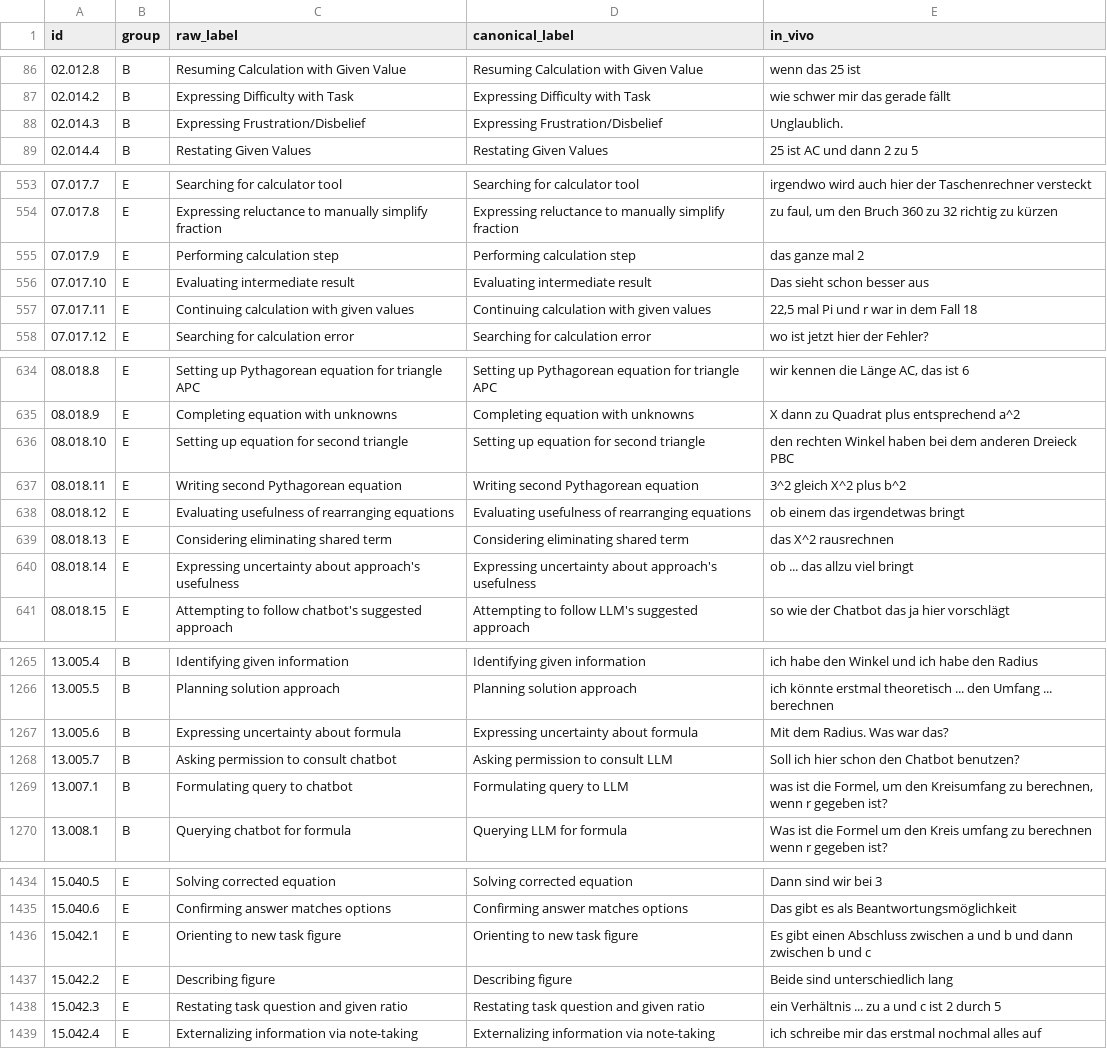
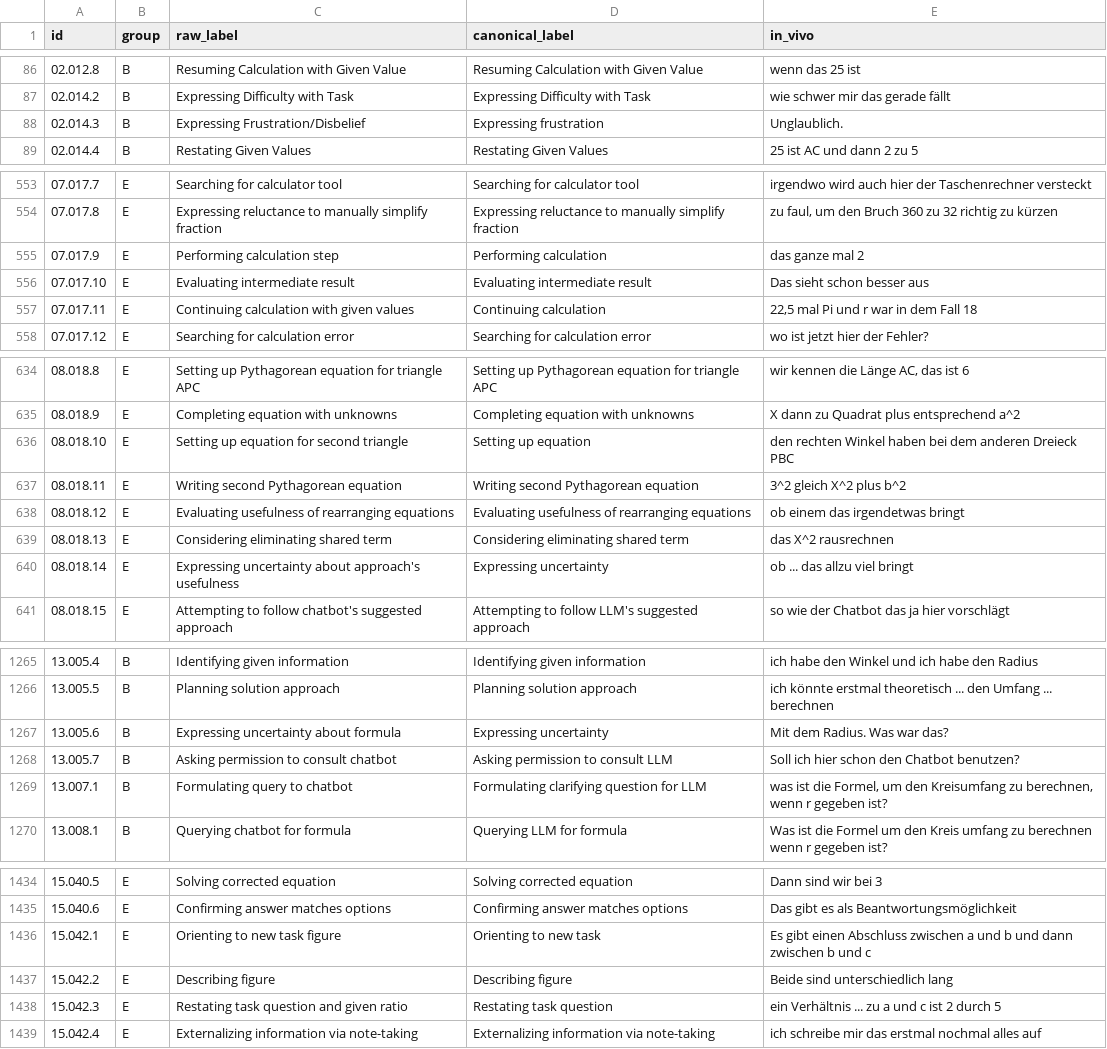
Before and after one commit to nimble-byte/thesis-code, a CSV file: transcripts/codebooks/codebook_v1.csv, drawn as a sheet; only a part is shown, gaps mark what is left out; the diff covers the shown part only.

```diff
--- a/transcripts/codebooks/codebook_v1.csv
+++ b/transcripts/codebooks/codebook_v1.csv
@@ -87,3 +87,3 @@ id,group,raw_label,canonical_label,in_vivo
 02.014.2,B,Expressing Difficulty with Task,Expressing Difficulty with Task,wie schwer mir das gerade fällt
-02.014.3,B,Expressing Frustration/Disbelief,Expressing Frustration/Disbelief,Unglaublich.
+02.014.3,B,Expressing Frustration/Disbelief,Expressing frustration,Unglaublich.
 02.014.4,B,Restating Given Values,Restating Given Values,25 ist AC und dann 2 zu 5
@@ -554,5 +554,5 @@ id,group,raw_label,canonical_label,in_vivo
 07.017.8,E,Expressing reluctance to manually simplify fraction,Expressing reluctance to manually simplify fraction,"zu faul, um den Bruch 360 zu 32 richtig zu kürzen"
-07.017.9,E,Performing calculation step,Performing calculation step,das ganze mal 2
+07.017.9,E,Performing calculation step,Performing calculation,das ganze mal 2
 07.017.10,E,Evaluating intermediate result,Evaluating intermediate result,Das sieht schon besser aus
-07.017.11,E,Continuing calculation with given values,Continuing calculation with given values,"22,5 mal Pi und r war in dem Fall 18"
+07.017.11,E,Continuing calculation with given values,Continuing calculation,"22,5 mal Pi und r war in dem Fall 18"
 07.017.12,E,Searching for calculation error,Searching for calculation error,wo ist jetzt hier der Fehler?
@@ -635,3 +635,3 @@ id,group,raw_label,canonical_label,in_vivo
 08.018.9,E,Completing equation with unknowns,Completing equation with unknowns,X dann zu Quadrat plus entsprechend a^2
-08.018.10,E,Setting up equation for second triangle,Setting up equation for second triangle,den rechten Winkel haben bei dem anderen Dreieck PBC
+08.018.10,E,Setting up equation for second triangle,Setting up equation,den rechten Winkel haben bei dem anderen Dreieck PBC
 08.018.11,E,Writing second Pythagorean equation,Writing second Pythagorean equation,3^2 gleich X^2 plus b^2
@@ -639,3 +639,3 @@ id,group,raw_label,canonical_label,in_vivo
 08.018.13,E,Considering eliminating shared term,Considering eliminating shared term,das X^2 rausrechnen
-08.018.14,E,Expressing uncertainty about approach's usefulness,Expressing uncertainty about approach's usefulness,ob ... das allzu viel bringt
+08.018.14,E,Expressing uncertainty about approach's usefulness,Expressing uncertainty,ob ... das allzu viel bringt
 08.018.15,E,Attempting to follow chatbot's suggested approach,Attempting to follow LLM's suggested approach,so wie der Chatbot das ja hier vorschlägt
@@ -1266,5 +1266,5 @@ id,group,raw_label,canonical_label,in_vivo
 13.005.5,B,Planning solution approach,Planning solution approach,ich könnte erstmal theoretisch ... den Umfang ... berechnen
-13.005.6,B,Expressing uncertainty about formula,Expressing uncertainty about formula,Mit dem Radius. Was war das?
+13.005.6,B,Expressing uncertainty about formula,Expressing uncertainty,Mit dem Radius. Was war das?
 13.005.7,B,Asking permission to consult chatbot,Asking permission to consult LLM,Soll ich hier schon den Chatbot benutzen?
-13.007.1,B,Formulating query to chatbot,Formulating query to LLM,"was ist die Formel, um den Kreisumfang zu berechnen, wenn r gegeben ist?"
+13.007.1,B,Formulating query to chatbot,Formulating clarifying question for LLM,"was ist die Formel, um den Kreisumfang zu berechnen, wenn r gegeben ist?"
 13.008.1,B,Querying chatbot for formula,Querying LLM for formula,Was ist die Formel um den Kreis umfang zu berechnen wenn r gegeben ist?
@@ -1435,5 +1435,5 @@ id,group,raw_label,canonical_label,in_vivo
 15.040.6,E,Confirming answer matches options,Confirming answer matches options,Das gibt es als Beantwortungsmöglichkeit
-15.042.1,E,Orienting to new task figure,Orienting to new task figure,Es gibt einen Abschluss zwischen a und b und dann zwischen b und c
+15.042.1,E,Orienting to new task figure,Orienting to new task,Es gibt einen Abschluss zwischen a und b und dann zwischen b und c
 15.042.2,E,Describing figure,Describing figure,Beide sind unterschiedlich lang
-15.042.3,E,Restating task question and given ratio,Restating task question and given ratio,ein Verhältnis ... zu a und c ist 2 durch 5
+15.042.3,E,Restating task question and given ratio,Restating task question,ein Verhältnis ... zu a und c ist 2 durch 5
 15.042.4,E,Externalizing information via note-taking,Externalizing information via note-taking,ich schreibe mir das erstmal nochmal alles auf
```
Also changed, not shown: 51 edited cells elsewhere in this file, 1 other file.
